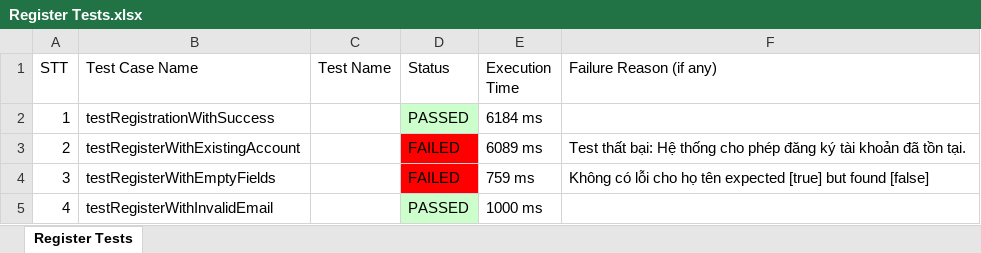
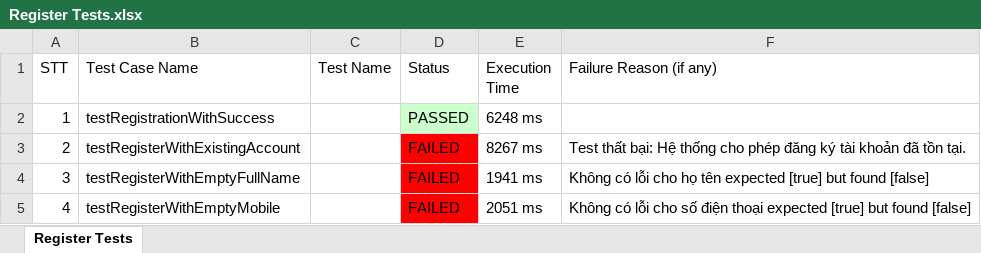
Before and after one commit to shinki04/TotodayWebTesting, an Excel workbook: ExportExcel/Register Tests.xlsx, sheet Register Tests, drawn as a sheet; only a part is shown; values as stored, in another font and other column widths than the file's, no borders; the diff covers the shown part only; the diff names each change by its address in the sheet, - before the commit and + after, or states it on an @@ line.

```diff
--- a/ExportExcel/Register Tests.xlsx (sheet Register Tests)
+++ b/ExportExcel/Register Tests.xlsx (sheet Register Tests)
-E2 (Execution Time): 6184 ms
+E2 (Execution Time): 6248 ms
-E3 (Execution Time): 6089 ms
+E3 (Execution Time): 8267 ms
-B4 (Test Case Name): testRegisterWithEmptyFields
+B4 (Test Case Name): testRegisterWithEmptyFullName
-E4 (Execution Time): 759 ms
+E4 (Execution Time): 1941 ms
-B5 (Test Case Name): testRegisterWithInvalidEmail
+B5 (Test Case Name): testRegisterWithEmptyMobile
-D5 (Status): PASSED
+D5 (Status): FAILED
-D5 fill: #CCFFCC
+D5 fill: #FF0000
-E5 (Execution Time): 1000 ms
+E5 (Execution Time): 2051 ms
-F5 (Failure Reason (if any)): (empty)
+F5 (Failure Reason (if any)): Không có lỗi cho số điện thoại expected [true] but found [false]
```
Also changed, not shown: 3 added rows elsewhere in this sheet, ExportExcel/Account Information Tests.xlsx, ExportExcel/Delete Favourite Tests.xlsx, 15 other files.
